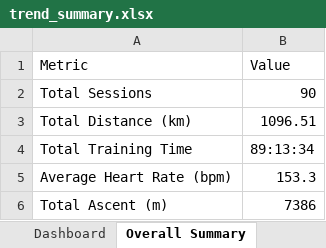
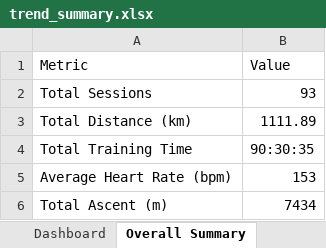
Before and after one commit to MrCoin221/garmin-training-platform, an Excel workbook: output/trend_summary.xlsx, sheet Overall Summary, drawn as a sheet; values as stored, in another font and other column widths than the file's, no borders; the diff names each change by its address in the sheet, - before the commit and + after, or states it on an @@ line.

```diff
--- a/output/trend_summary.xlsx (sheet Overall Summary)
+++ b/output/trend_summary.xlsx (sheet Overall Summary)
-B2 (Value): 90
+B2 (Value): 93
-B3 (Value): 1096.51
+B3 (Value): 1111.89
-B4 (Value): 89:13:34
+B4 (Value): 90:30:35
-B5 (Value): 153.3
+B5 (Value): 153
-B6 (Value): 7386
+B6 (Value): 7434
```
Also changed, not shown: sheet Dashboard, sheet Easy HR Drift, sheet Weekly by Sport, sheet Weekly Summary, sheet Weekly by Session Type, sheet Easy Run Efficiency Trend, 3 more sheets, hidden cells, charts or pictures, data/training_plan.xlsx, output/lap_summary.xlsx, 4 other files.
